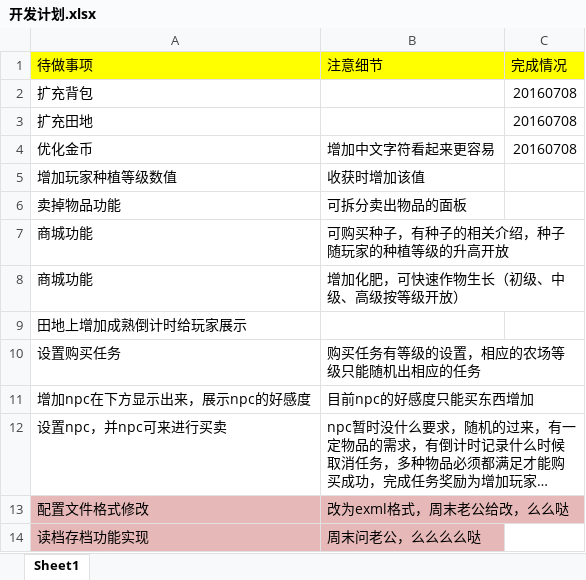
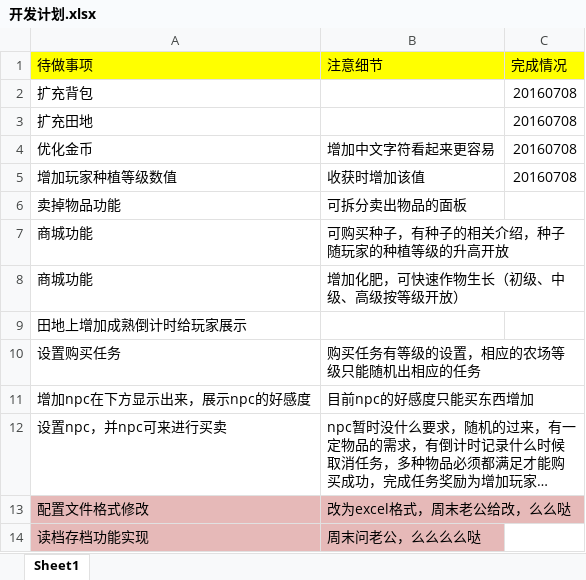
Before and after one commit to sxtaosdo/dearGame, an Excel workbook: FarmingTime/FarmingTime/resource/config/开发计划.xlsx, sheet Sheet1, drawn as a sheet; long unchanged cells end in …; values as stored, in another font and other column widths than the file's, no borders; the diff names each change by its address in the sheet, - before the commit and + after, or states it on an @@ line.

```diff
--- a/FarmingTime/FarmingTime/resource/config/开发计划.xlsx (sheet Sheet1)
+++ b/FarmingTime/FarmingTime/resource/config/开发计划.xlsx (sheet Sheet1)
-C5 (完成情况): (empty)
+C5 (完成情况): 20160708
-B13 (注意细节): 改为exml格式，周末老公给改，么么哒
+B13 (注意细节): 改为excel格式，周末老公给改，么么哒
```
Also changed, not shown: 21 other files.
